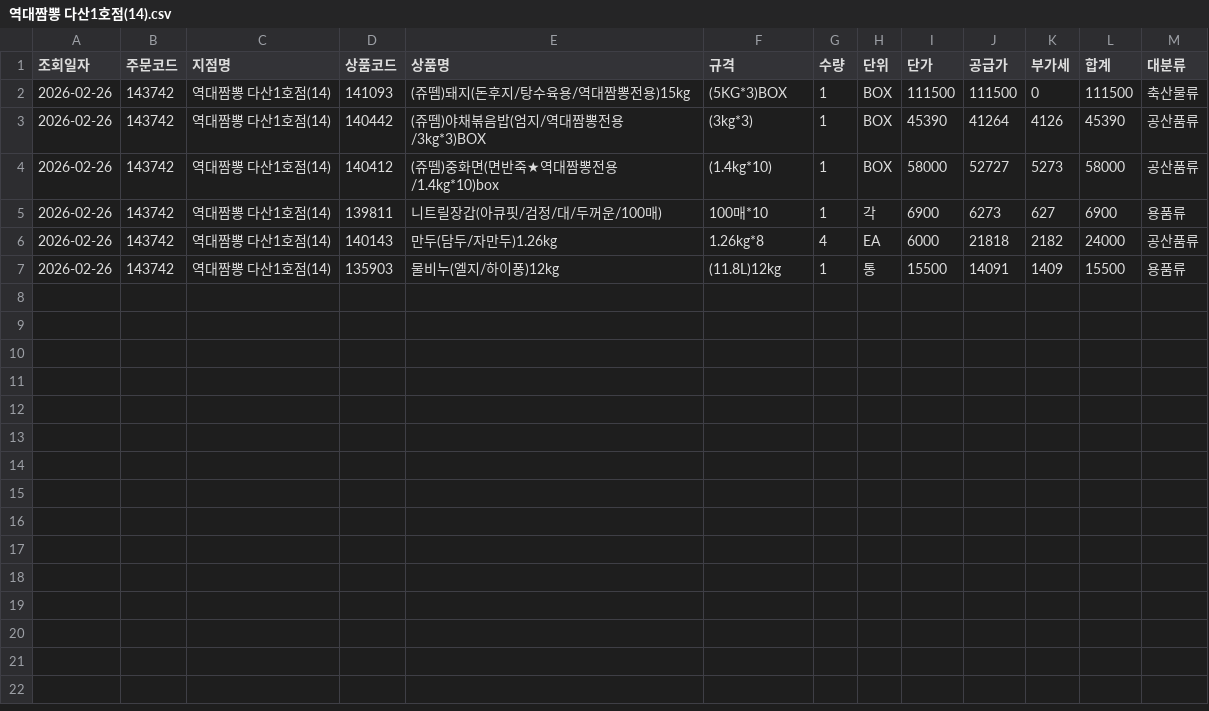
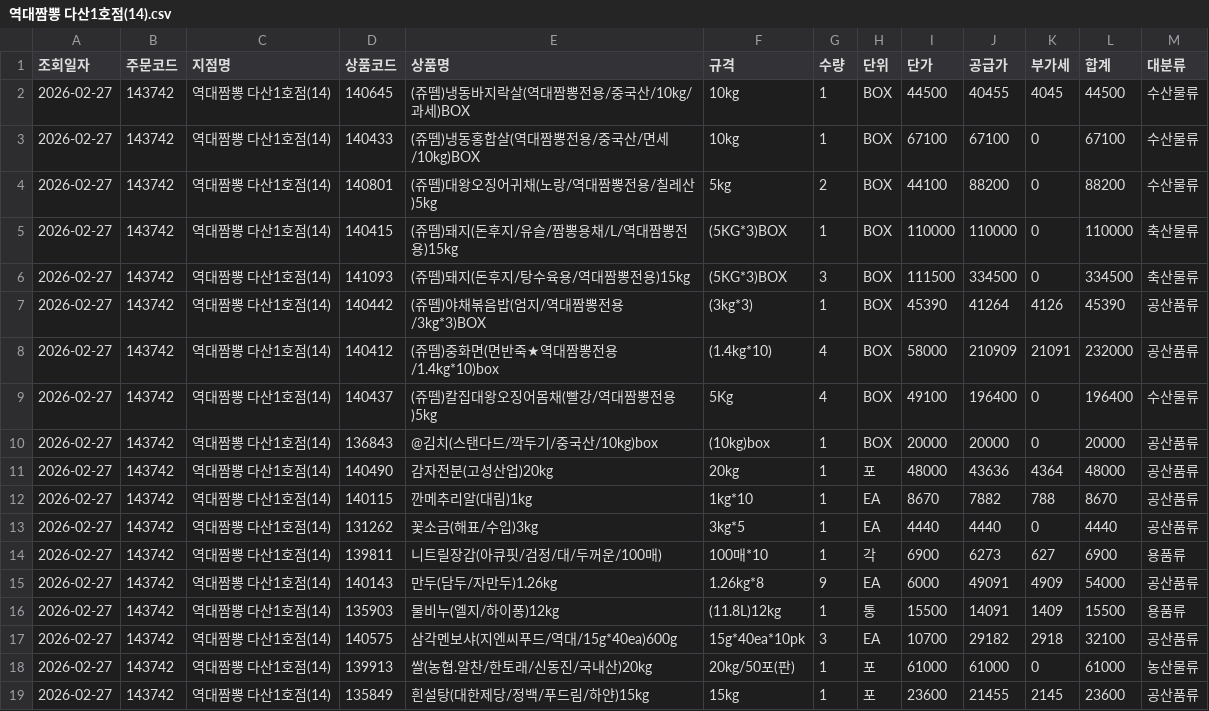
Before and after one commit to dampd21/Sajodaerim, a CSV file: output/by_store/역대짬뽕 다산1호점(14).csv, drawn as a sheet.

```diff
--- a/output/by_store/역대짬뽕 다산1호점(14).csv
+++ b/output/by_store/역대짬뽕 다산1호점(14).csv
@@ -1,7 +1,19 @@
 조회일자,주문코드,지점명,상품코드,상품명,규격,수량,단위,단가,공급가,부가세,합계,대분류
-2026-02-26,143742,역대짬뽕 다산1호점(14),141093,(쥬뗌)돼지(돈후지/탕수육용/역대짬뽕전용)15kg,(5KG*3)BOX,1,BOX,111500,111500,0,111500,축산물류
-2026-02-26,143742,역대짬뽕 다산1호점(14),140442,(쥬뗌)야채볶음밥(엄지/역대짬뽕전용/3kg*3)BOX,(3kg*3),1,BOX,45390,41264,4126,45390,공산품류
-2026-02-26,143742,역대짬뽕 다산1호점(14),140412,(쥬뗌)중화면(면반죽★역대짬뽕전용/1.4kg*10)box,(1.4kg*10),1,BOX,58000,52727,5273,58000,공산품류
-2026-02-26,143742,역대짬뽕 다산1호점(14),139811,니트릴장갑(아큐핏/검정/대/두꺼운/100매),100매*10,1,각,6900,6273,627,6900,용품류
-2026-02-26,143742,역대짬뽕 다산1호점(14),140143,만두(담두/자만두)1.26kg,1.26kg*8,4,EA,6000,21818,2182,24000,공산품류
-2026-02-26,143742,역대짬뽕 다산1호점(14),135903,물비누(엘지/하이퐁)12kg,(11.8L)12kg,1,통,15500,14091,1409,15500,용품류
+2026-02-27,143742,역대짬뽕 다산1호점(14),140645,(쥬뗌)냉동바지락살(역대짬뽕전용/중국산/10kg/과세)BOX,10kg,1,BOX,44500,40455,4045,44500,수산물류
+2026-02-27,143742,역대짬뽕 다산1호점(14),140433,(쥬뗌)냉동홍합살(역대짬뽕전용/중국산/면세/10kg)BOX,10kg,1,BOX,67100,67100,0,67100,수산물류
+2026-02-27,143742,역대짬뽕 다산1호점(14),140801,(쥬뗌)대왕오징어귀채(노랑/역대짬뽕전용/칠레산)5kg,5kg,2,BOX,44100,88200,0,88200,수산물류
+2026-02-27,143742,역대짬뽕 다산1호점(14),140415,(쥬뗌)돼지(돈후지/유슬/짬뽕용채/L/역대짬뽕전용)15kg,(5KG*3)BOX,1,BOX,110000,110000,0,110000,축산물류
+2026-02-27,143742,역대짬뽕 다산1호점(14),141093,(쥬뗌)돼지(돈후지/탕수육용/역대짬뽕전용)15kg,(5KG*3)BOX,3,BOX,111500,334500,0,334500,축산물류
+2026-02-27,143742,역대짬뽕 다산1호점(14),140442,(쥬뗌)야채볶음밥(엄지/역대짬뽕전용/3kg*3)BOX,(3kg*3),1,BOX,45390,41264,4126,45390,공산품류
+2026-02-27,143742,역대짬뽕 다산1호점(14),140412,(쥬뗌)중화면(면반죽★역대짬뽕전용/1.4kg*10)box,(1.4kg*10),4,BOX,58000,210909,21091,232000,공산품류
+2026-02-27,143742,역대짬뽕 다산1호점(14),140437,(쥬뗌)칼집대왕오징어몸채(빨강/역대짬뽕전용)5kg,5Kg,4,BOX,49100,196400,0,196400,수산물류
+2026-02-27,143742,역대짬뽕 다산1호점(14),136843,@김치(스탠다드/깍두기/중국산/10kg)box,(10kg)box,1,BOX,20000,20000,0,20000,공산품류
+2026-02-27,143742,역대짬뽕 다산1호점(14),140490,감자전분(고성산업)20kg,20kg,1,포,48000,43636,4364,48000,공산품류
+2026-02-27,143742,역대짬뽕 다산1호점(14),140115,깐메추리알(대림)1kg,1kg*10,1,EA,8670,7882,788,8670,공산품류
+2026-02-27,143742,역대짬뽕 다산1호점(14),131262,꽃소금(해표/수입)3kg,3kg*5,1,EA,4440,4440,0,4440,공산품류
+2026-02-27,143742,역대짬뽕 다산1호점(14),139811,니트릴장갑(아큐핏/검정/대/두꺼운/100매),100매*10,1,각,6900,6273,627,6900,용품류
+2026-02-27,143742,역대짬뽕 다산1호점(14),140143,만두(담두/자만두)1.26kg,1.26kg*8,9,EA,6000,49091,4909,54000,공산품류
+2026-02-27,143742,역대짬뽕 다산1호점(14),135903,물비누(엘지/하이퐁)12kg,(11.8L)12kg,1,통,15500,14091,1409,15500,용품류
+2026-02-27,143742,역대짬뽕 다산1호점(14),140575,삼각멘보샤(지엔씨푸드/역대/15g*40ea)600g,15g*40ea*10pk,3,EA,10700,29182,2918,32100,공산품류
+2026-02-27,143742,역대짬뽕 다산1호점(14),139913,쌀(농협.알찬/한토래/신동진/국내산)20kg,20kg/50포(판),1,포,61000,61000,0,61000,농산물류
+2026-02-27,143742,역대짬뽕 다산1호점(14),135849,흰설탕(대한제당/정백/푸드림/하얀)15kg,15kg,1,포,23600,21455,2145,23600,공산품류
```
Also changed, not shown: output/by_category/수산물류.csv, output/by_category/용품류.csv, 10 other files.
